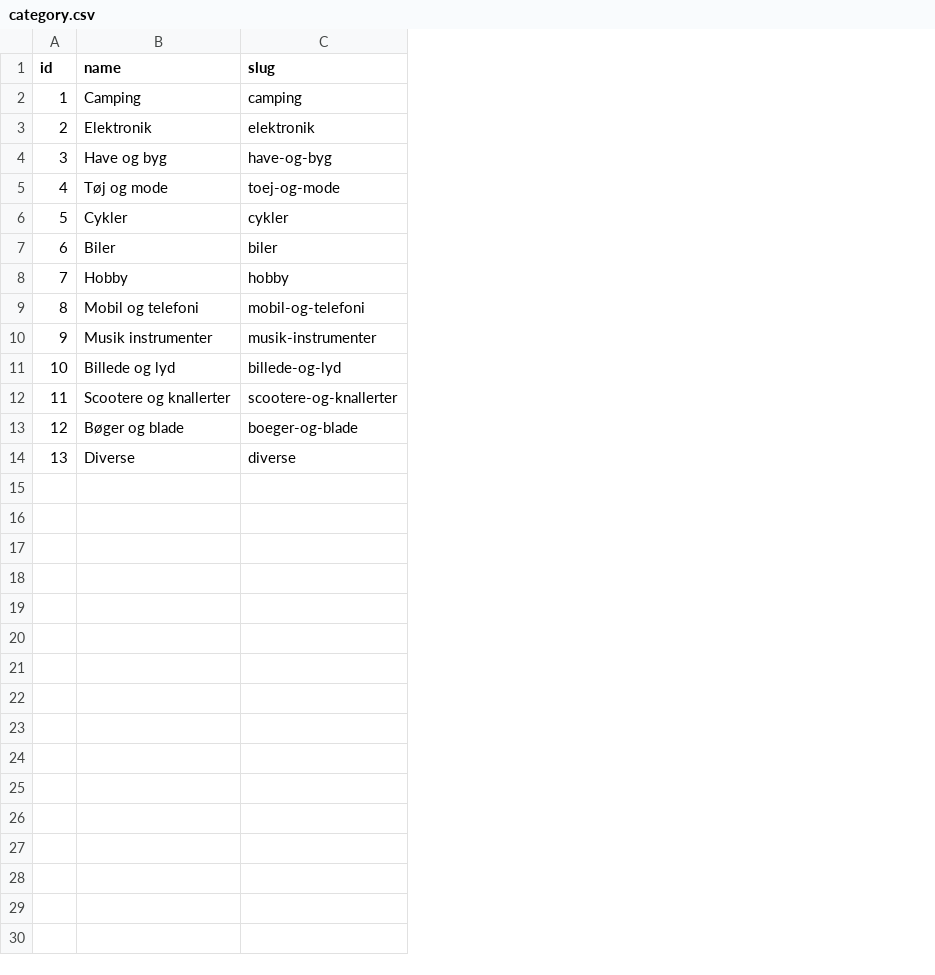
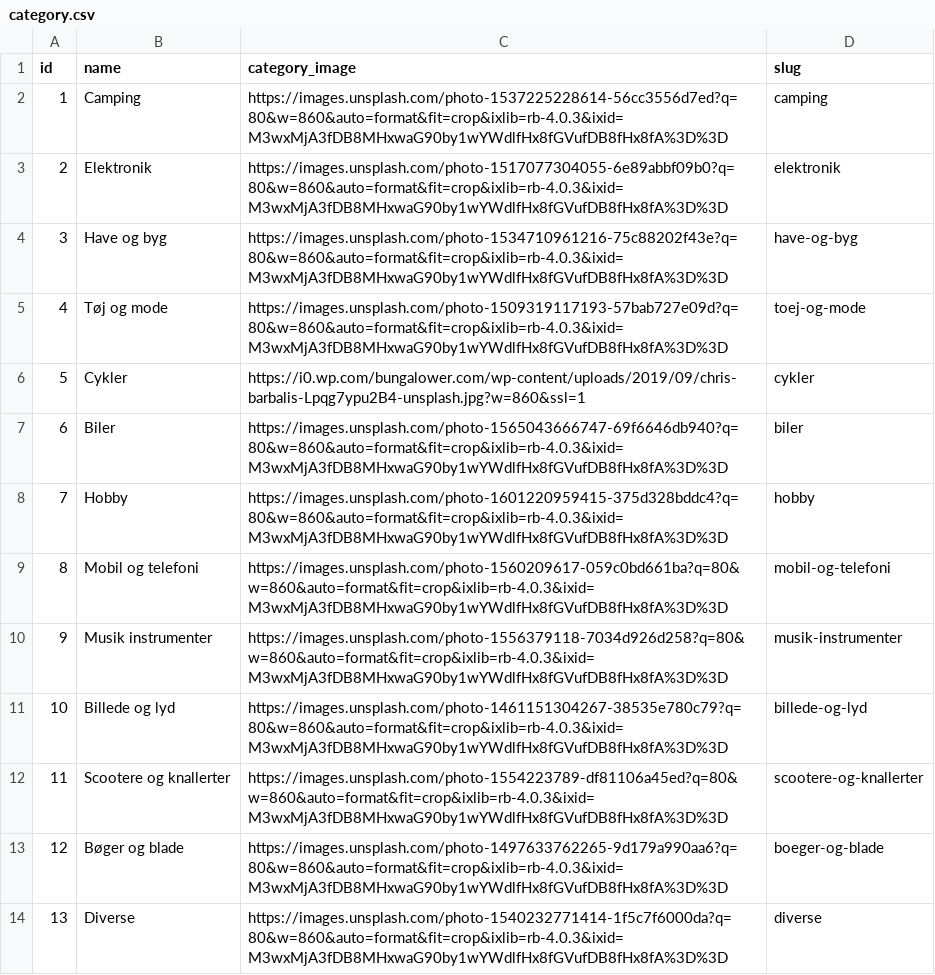
Before and after one commit to michmich16/DGA-API-Fork, a CSV file: data/category.csv, drawn as a sheet; the diff names each change by its address in the sheet, - before the commit and + after, or states it on an @@ line.

Commit message:
added category images and env fix

```diff
--- a/data/category.csv
+++ b/data/category.csv
+column C (category_image), rows 2-14: https://images.unsplash.com/photo-1537225228614-56cc3556d7ed?q=80&w=860&auto=format&fit=crop&ixlib=rb-4.0.3&ixid=M3wxMjA3fDB8MHxwaG90by1wYWdlfHx8fGVufDB8fHx8fA%3D%3D | https://images.unsplash.com/photo-1517077304055-6e89abbf09b0?q=80&w=860&auto=format&fit=crop&ixlib=rb-4.0.3&ixid=M3wxMjA3fDB8MHxwaG90by1wYWdlfHx8fGVufDB8fHx8fA%3D%3D | https://images.unsplash.com/photo-1534710961216-75c88202f43e?q=80&w=860&auto=format&fit=crop&ixlib=rb-4.0.3&ixid=M3wxMjA3fDB8MHxwaG90by1wYWdlfHx8fGVufDB8fHx8fA%3D%3D | https://images.unsplash.com/photo-1509319117193-57bab727e09d?q=80&w=860&auto=format&fit=crop&ixlib=rb-4.0.3&ixid=M3wxMjA3fDB8MHxwaG90by1wYWdlfHx8fGVufDB8fHx8fA%3D%3D | https://i0.wp.com/bungalower.com/wp-content/uploads/2019/09/chris-barbalis-Lpqg7ypu2B4-unsplash.jpg?w=860&ssl=1 | https://images.unsplash.com/photo-1565043666747-69f6646db940?q=80&w=860&auto=format&fit=crop&ixlib=rb-4.0.3&ixid=M3wxMjA3fDB8MHxwaG90by1wYWdlfHx8fGVufDB8fHx8fA%3D%3D | https://images.unsplash.com/photo-1601220959415-375d328bddc4?q=80&w=860&auto=format&fit=crop&ixlib=rb-4.0.3&ixid=M3wxMjA3fDB8MHxwaG90by1wYWdlfHx8fGVufDB8fHx8fA%3D%3D | https://images.unsplash.com/photo-1560209617-059c0bd661ba?q=80&w=860&auto=format&fit=crop&ixlib=rb-4.0.3&ixid=M3wxMjA3fDB8MHxwaG90by1wYWdlfHx8fGVufDB8fHx8fA%3D%3D | https://images.unsplash.com/photo-1556379118-7034d926d258?q=80&w=860&auto=format&fit=crop&ixlib=rb-4.0.3&ixid=M3wxMjA3fDB8MHxwaG90by1wYWdlfHx8fGVufDB8fHx8fA%3D%3D | https://images.unsplash.com/photo-1461151304267-38535e780c79?q=80&w=860&auto=format&fit=crop&ixlib=rb-4.0.3&ixid=M3wxMjA3fDB8MHxwaG90by1wYWdlfHx8fGVufDB8fHx8fA%3D%3D | https://images.unsplash.com/photo-1554223789-df81106a45ed?q=80&w=860&auto=format&fit=crop&ixlib=rb-4.0.3&ixid=M3wxMjA3fDB8MHxwaG90by1wYWdlfHx8fGVufDB8fHx8fA%3D%3D | https://images.unsplash.com/photo-1497633762265-9d179a990aa6?q=80&w=860&auto=format&fit=crop&ixlib=rb-4.0.3&ixid=M3wxMjA3fDB8MHxwaG90by1wYWdlfHx8fGVufDB8fHx8fA%3D%3D | https://images.unsplash.com/photo-1540232771414-1f5c7f6000da?q=80&w=860&auto=format&fit=crop&ixlib=rb-4.0.3&ixid=M3wxMjA3fDB8MHxwaG90by1wYWdlfHx8fGVufDB8fHx8fA%3D%3D
```
Also changed, not shown: 3 other files.
